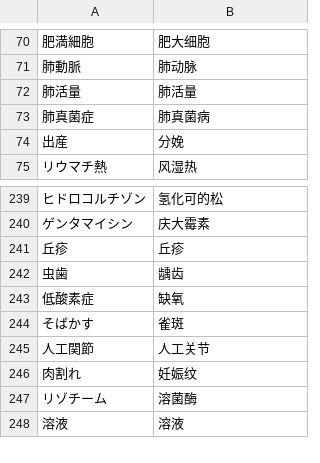
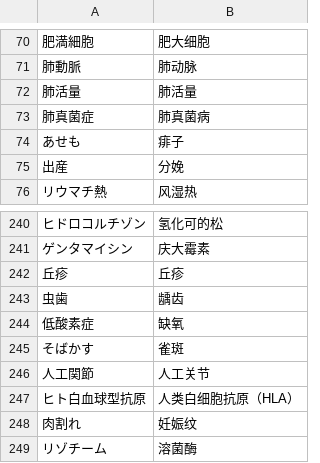
Before and after one commit to xfq/glossary, a CSV file: iryou.csv, drawn as a sheet; only a part is shown, gaps mark what is left out; the shorter side is filled out with more unchanged rows.

```diff
--- a/iryou.csv
+++ b/iryou.csv
@@ -73,2 +73,3 @@
 肺真菌症,肺真菌病
+あせも,痱子
 出産,分娩
@@ -245,2 +246,3 @@
 人工関節,人工关节
+ヒト白血球型抗原,人类白细胞抗原（HLA）
 肉割れ,妊娠纹
```
Also changed, not shown: 1 other file.
